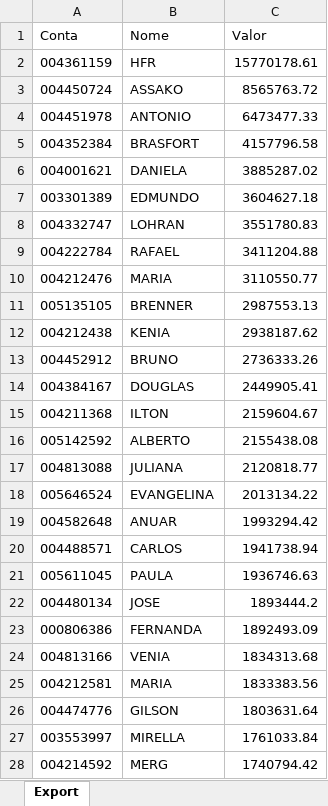
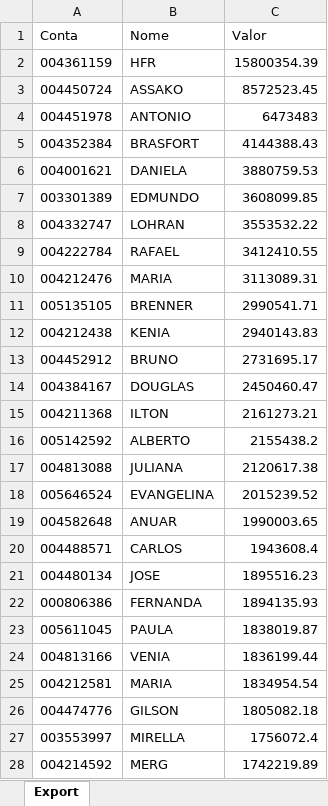
Before and after one commit to bluemetrixgit/Mesa_de_operacao, an Excel workbook: PL Total.xlsx, sheet Export, drawn as a sheet; only a part is shown; values as stored, in another font and other column widths than the file's, no borders; removed rows and columns are numbered as before the commit, all else as after; the diff covers the shown part only; the diff names each change by its address in the sheet, - before the commit and + after, or states it on an @@ line.

```diff
--- a/PL Total.xlsx (sheet Export)
+++ b/PL Total.xlsx (sheet Export)
-C2 (Valor): 15770178.61
+C2 (Valor): 15800354.39
-C3 (Valor): 8565763.72
+C3 (Valor): 8572523.45
-C4 (Valor): 6473477.33
+C4 (Valor): 6473483
-C5 (Valor): 4157796.58
+C5 (Valor): 4144388.43
-C6 (Valor): 3885287.02
+C6 (Valor): 3880759.53
-C7 (Valor): 3604627.18
+C7 (Valor): 3608099.85
-C8 (Valor): 3551780.83
+C8 (Valor): 3553532.22
-C9 (Valor): 3411204.88
+C9 (Valor): 3412410.55
-C10 (Valor): 3110550.77
+C10 (Valor): 3113089.31
-C11 (Valor): 2987553.13
+C11 (Valor): 2990541.71
-C12 (Valor): 2938187.62
+C12 (Valor): 2940143.83
-C13 (Valor): 2736333.26
+C13 (Valor): 2731695.17
-C14 (Valor): 2449905.41
+C14 (Valor): 2450460.47
-C15 (Valor): 2159604.67
+C15 (Valor): 2161273.21
-C16 (Valor): 2155438.08
+C16 (Valor): 2155438.2
-C17 (Valor): 2120818.77
+C17 (Valor): 2120617.38
-C18 (Valor): 2013134.22
+C18 (Valor): 2015239.52
-C19 (Valor): 1993294.42
+C19 (Valor): 1990003.65
-C20 (Valor): 1941738.94
+C20 (Valor): 1943608.4
-row 21: 005611045 | PAULA | 1936746.63
-C21 (Valor): 1893444.2
+C21 (Valor): 1895516.23
-C22 (Valor): 1892493.09
+C22 (Valor): 1894135.93
+row 23: 005611045 | PAULA | 1838019.87
-C24 (Valor): 1834313.68
+C24 (Valor): 1836199.44
-C25 (Valor): 1833383.56
+C25 (Valor): 1834954.54
-C26 (Valor): 1803631.64
+C26 (Valor): 1805082.18
-C27 (Valor): 1761033.84
+C27 (Valor): 1756072.4
-C28 (Valor): 1740794.42
+C28 (Valor): 1742219.89
```
Also changed, not shown: 45 added rows, 44 removed rows and 438 edited cells elsewhere in this sheet, Saldo.xlsx.
